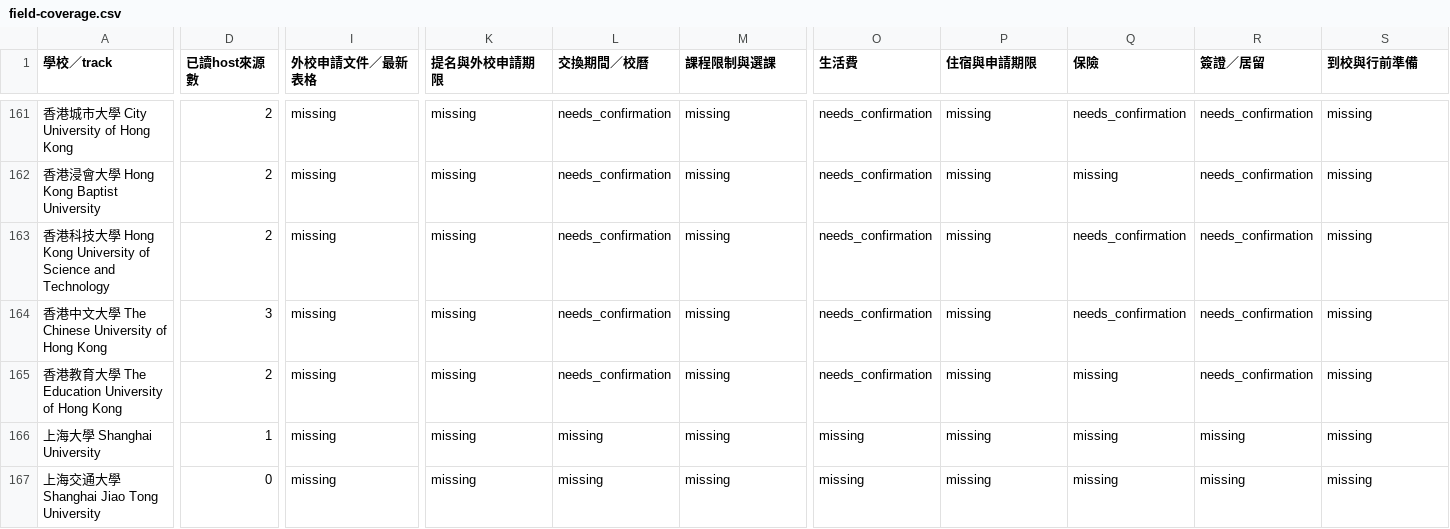
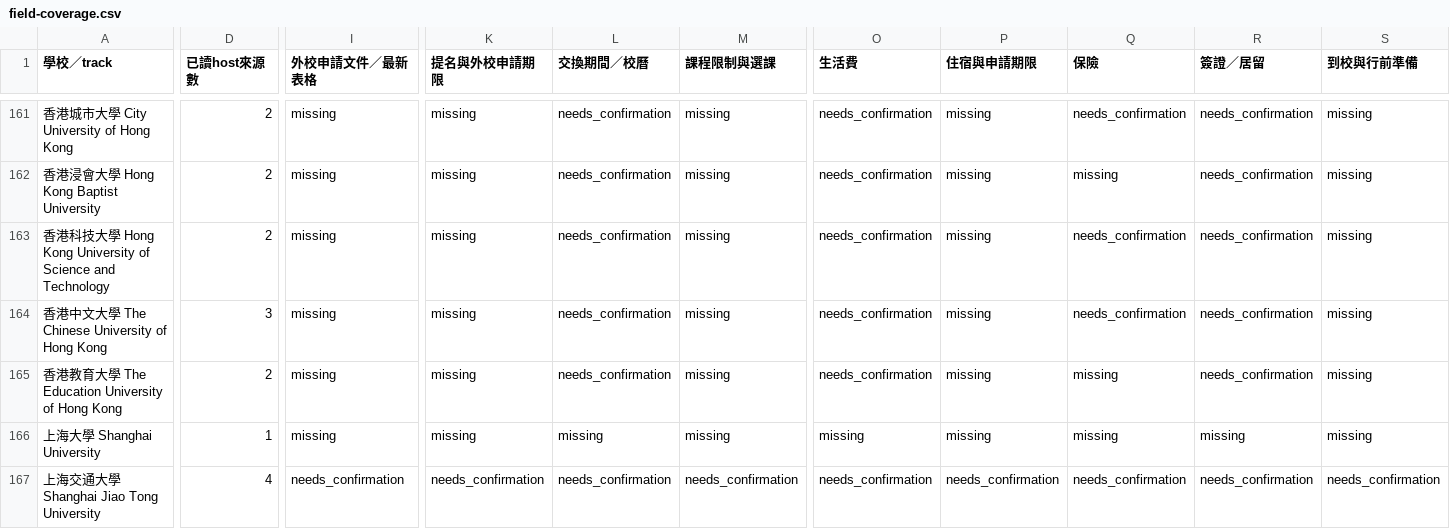
Before and after one commit to blizzard-new/abroad, a CSV file: src/exchange_info/official_data/ncu/field-coverage.csv, drawn as a sheet; only a part is shown, gaps mark what is left out; the diff covers the shown part only; the diff names each change by its address in the sheet, - before the commit and + after, or states it on an @@ line.

```diff
--- a/src/exchange_info/official_data/ncu/field-coverage.csv
+++ b/src/exchange_info/official_data/ncu/field-coverage.csv
-D167 (已讀host來源數): 0
+D167 (已讀host來源數): 4
-I167 (外校申請文件／最新表格): missing
+I167 (外校申請文件／最新表格): needs_confirmation
-K167 (提名與外校申請期限): missing
+K167 (提名與外校申請期限): needs_confirmation
-L167 (交換期間／校曆): missing
+L167 (交換期間／校曆): needs_confirmation
-M167 (課程限制與選課): missing
+M167 (課程限制與選課): needs_confirmation
-O167 (生活費): missing
+O167 (生活費): needs_confirmation
-P167 (住宿與申請期限): missing
+P167 (住宿與申請期限): needs_confirmation
-Q167 (保險): missing
+Q167 (保險): needs_confirmation
-R167 (簽證／居留): missing
+R167 (簽證／居留): needs_confirmation
-S167 (到校與行前準備): missing
+S167 (到校與行前準備): needs_confirmation
```
Also changed, not shown: 36 edited cells elsewhere in this file, 24 other files.
